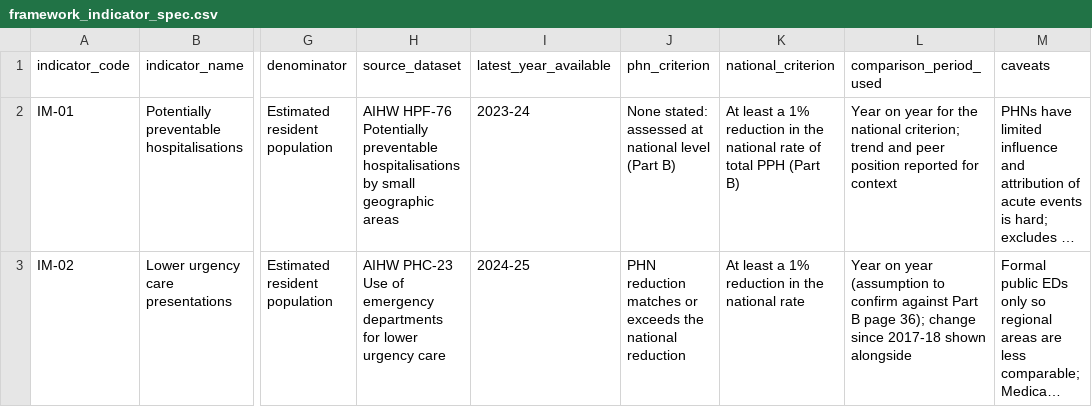
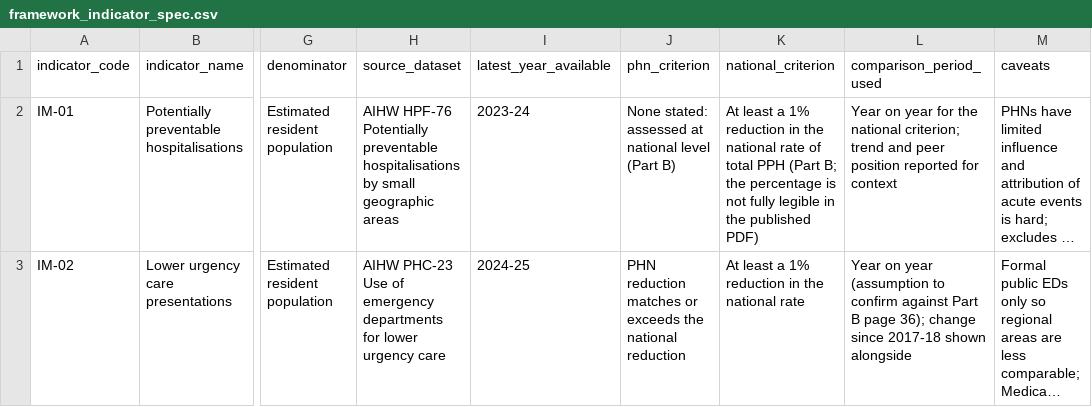
Before and after one commit to anson4747/wvphn-mental-health-analytics, a CSV file: dbt/seeds/framework_indicator_spec.csv, drawn as a sheet; only a part is shown, gaps mark what is left out; long unchanged cells end in …; the diff names each change by its address in the sheet, - before the commit and + after, or states it on an @@ line.

```diff
--- a/dbt/seeds/framework_indicator_spec.csv
+++ b/dbt/seeds/framework_indicator_spec.csv
-K2 (national_criterion): …PPH (Part B)
+K2 (national_criterion): …PPH (Part B; the percentage is not fully legible in the published PDF)
```
Also changed, not shown: dbt/seeds/published_reference_values.csv, 17 other files.
